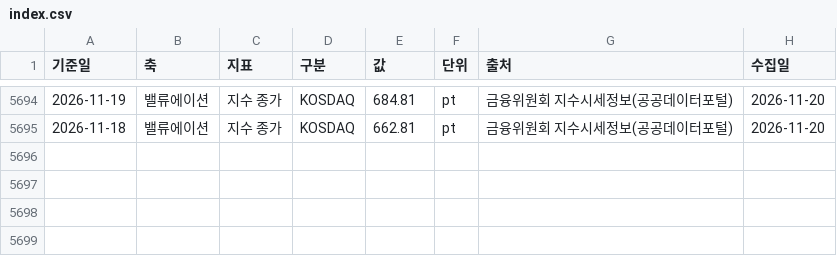
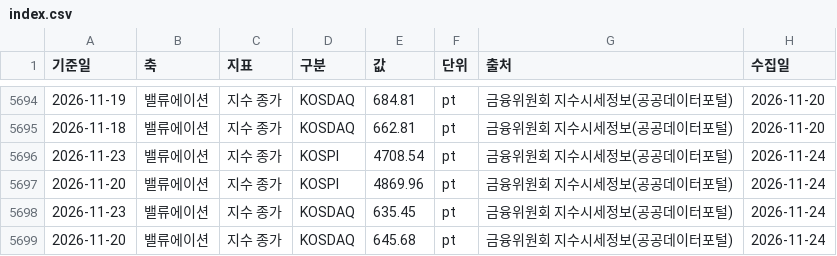
Before and after one commit to rhddyd12345678-blip/kbeauty-demand-tracker, a CSV file: data/obs/index.csv, drawn as a sheet; only a part is shown, gaps mark what is left out.

Commit message:
data: 2026-11-24 자동 갱신

```diff
--- a/data/obs/index.csv
+++ b/data/obs/index.csv
@@ -5695 +5695,5 @@
 2026-11-18,밸류에이션,지수 종가,KOSDAQ,662.81,pt,금융위원회 지수시세정보(공공데이터포털),2026-11-20
+2026-11-23,밸류에이션,지수 종가,KOSPI,4708.54,pt,금융위원회 지수시세정보(공공데이터포털),2026-11-24
+2026-11-20,밸류에이션,지수 종가,KOSPI,4869.96,pt,금융위원회 지수시세정보(공공데이터포털),2026-11-24
+2026-11-23,밸류에이션,지수 종가,KOSDAQ,635.45,pt,금융위원회 지수시세정보(공공데이터포털),2026-11-24
+2026-11-20,밸류에이션,지수 종가,KOSDAQ,645.68,pt,금융위원회 지수시세정보(공공데이터포털),2026-11-24
```
Also changed, not shown: 3 other files.
